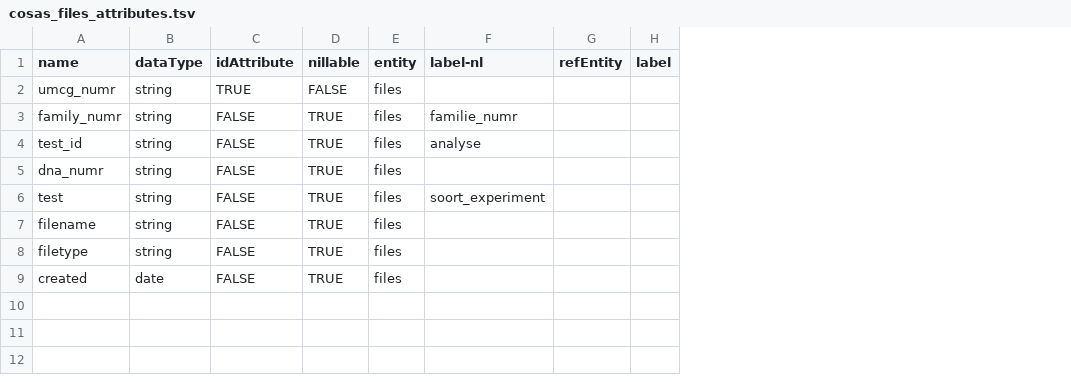
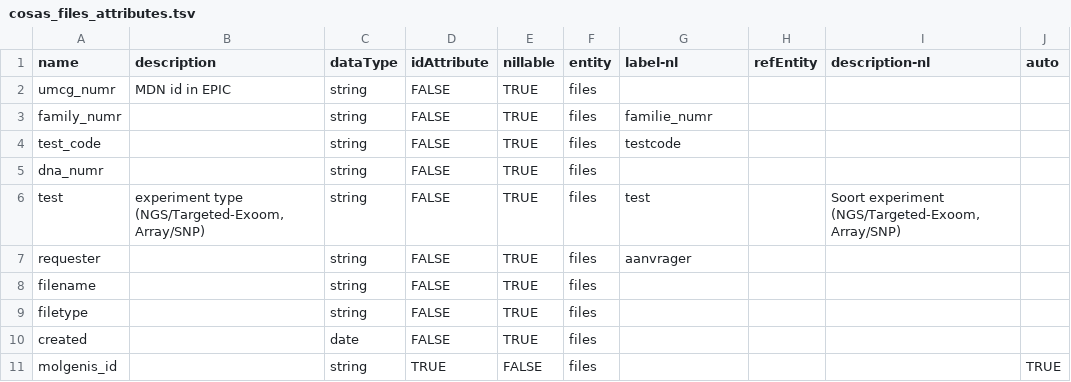
Before and after one commit to molgenis/projects-rd-cosas, a TSV file: data/cosas/cosas_files_attributes.tsv, drawn as a sheet; removed rows and columns are numbered as before the commit, all else as after; the diff names each change by its address in the sheet, - before the commit and + after, or states it on an @@ line.

```diff
--- a/data/cosas/cosas_files_attributes.tsv
+++ b/data/cosas/cosas_files_attributes.tsv
+column B (description), rows 2-6: MDN id in EPIC |  |  |  | experiment type (NGS/Targeted-Exoom, Array/SNP)
-column H (label), empty
+column I (description-nl), row 6: Soort experiment (NGS/Targeted-Exoom, Array/SNP)
+column J (auto), empty
-D2 (idAttribute): TRUE
+D2 (idAttribute): FALSE
-E2 (nillable): FALSE
+E2 (nillable): TRUE
-A4 (name): test_id
+A4 (name): test_code
-G4 (label-nl): analyse
+G4 (label-nl): testcode
-G6 (label-nl): soort_experiment
+G6 (label-nl): test
+row 7: requester |  | string | FALSE | TRUE | files | aanvrager
+row 11: molgenis_id |  | string | TRUE | FALSE | files |  |  |  | TRUE
```
Also changed, not shown: data/cosas/cosas_labinfo_attributes.tsv, data/cosas/cosas_patients_attributes.tsv, 7 other files.
